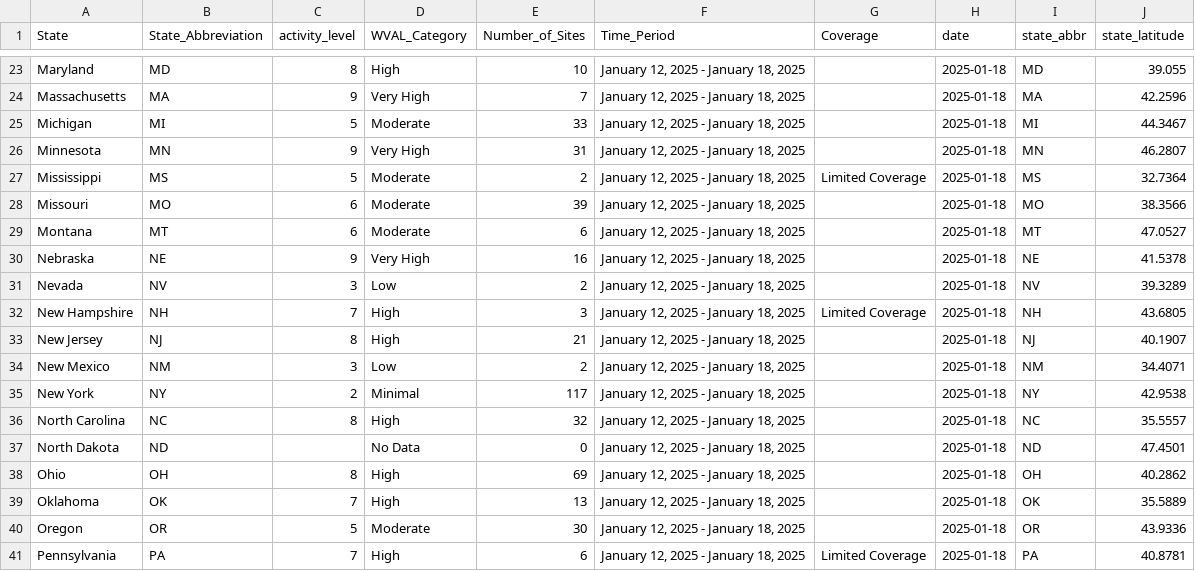
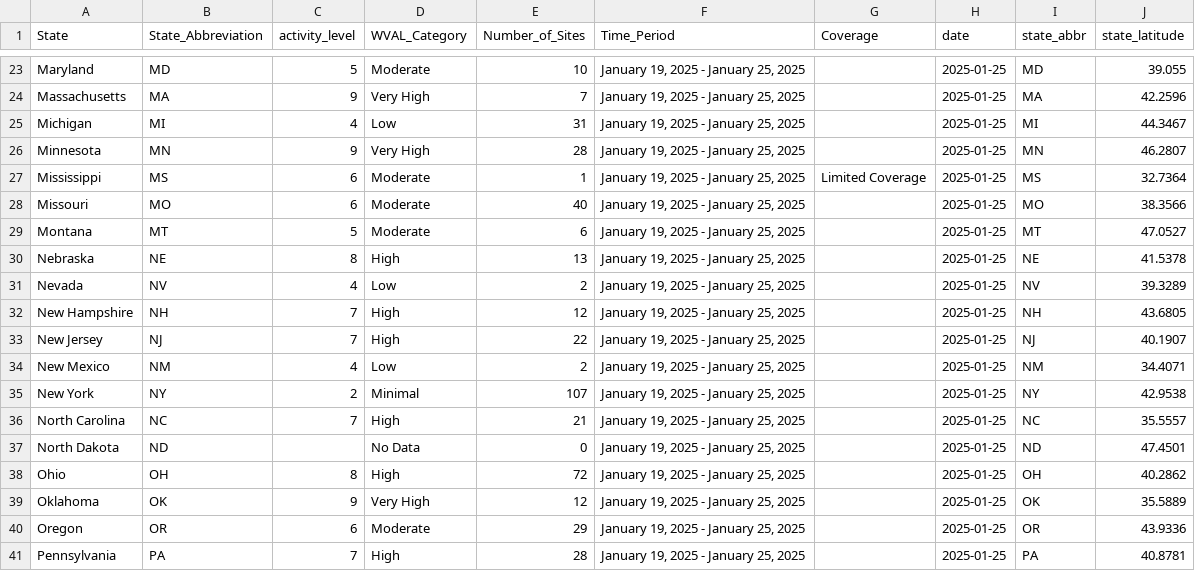
Before and after one commit to genomicepi/nwss, a CSV file: current_state_levels.csv, drawn as a sheet; only a part is shown, gaps mark what is left out; the diff covers the shown part only; the diff names each change by its address in the sheet, - before the commit and + after, or states it on an @@ line.

```diff
--- a/current_state_levels.csv
+++ b/current_state_levels.csv
-C23 (activity_level): 8
+C23 (activity_level): 5
-D23 (WVAL_Category): High
+D23 (WVAL_Category): Moderate
-F23:F41 (Time_Period): January 12, 2025 - January 18, 2025
+F23:F41 (Time_Period): January 19, 2025 - January 25, 2025
-H23:H41 (date): 2025-01-18
+H23:H41 (date): 2025-01-25
-C25 (activity_level): 5
+C25 (activity_level): 4
-D25 (WVAL_Category): Moderate
+D25 (WVAL_Category): Low
-E25 (Number_of_Sites): 33
+E25 (Number_of_Sites): 31
-E26 (Number_of_Sites): 31
+E26 (Number_of_Sites): 28
-C27 (activity_level): 5
+C27 (activity_level): 6
-E27 (Number_of_Sites): 2
+E27 (Number_of_Sites): 1
-E28 (Number_of_Sites): 39
+E28 (Number_of_Sites): 40
-C29 (activity_level): 6
+C29 (activity_level): 5
-C30 (activity_level): 9
+C30 (activity_level): 8
-D30 (WVAL_Category): Very High
+D30 (WVAL_Category): High
-E30 (Number_of_Sites): 16
+E30 (Number_of_Sites): 13
-C31 (activity_level): 3
+C31 (activity_level): 4
-E32 (Number_of_Sites): 3
+E32 (Number_of_Sites): 12
-G32 (Coverage): Limited Coverage
+G32 (Coverage): (empty)
-C33 (activity_level): 8
+C33 (activity_level): 7
-E33 (Number_of_Sites): 21
+E33 (Number_of_Sites): 22
-C34 (activity_level): 3
+C34 (activity_level): 4
-E35 (Number_of_Sites): 117
+E35 (Number_of_Sites): 107
-C36 (activity_level): 8
+C36 (activity_level): 7
-E36 (Number_of_Sites): 32
+E36 (Number_of_Sites): 21
-E38 (Number_of_Sites): 69
+E38 (Number_of_Sites): 72
-C39 (activity_level): 7
+C39 (activity_level): 9
-D39 (WVAL_Category): High
+D39 (WVAL_Category): Very High
-E39 (Number_of_Sites): 13
+E39 (Number_of_Sites): 12
-C40 (activity_level): 5
+C40 (activity_level): 6
-E40 (Number_of_Sites): 30
+E40 (Number_of_Sites): 29
-E41 (Number_of_Sites): 6
+E41 (Number_of_Sites): 28
-G41 (Coverage): Limited Coverage
+G41 (Coverage): (empty)
```
Also changed, not shown: 116 edited cells elsewhere in this file, 1 other file.
